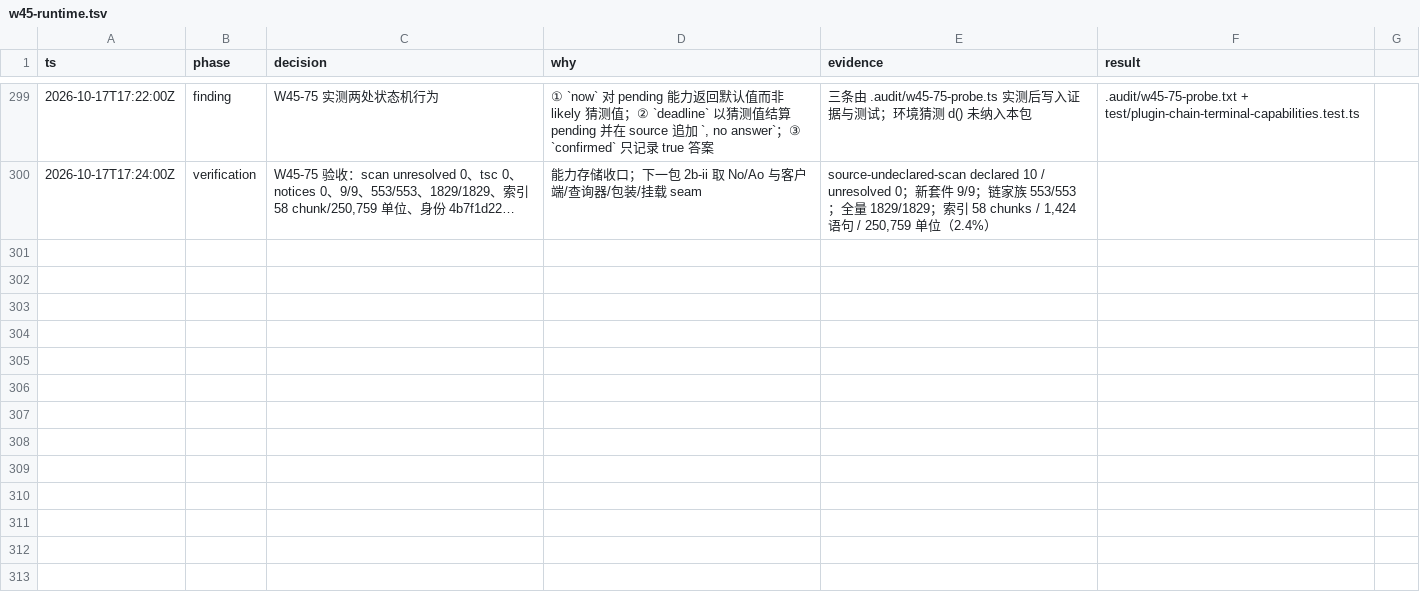
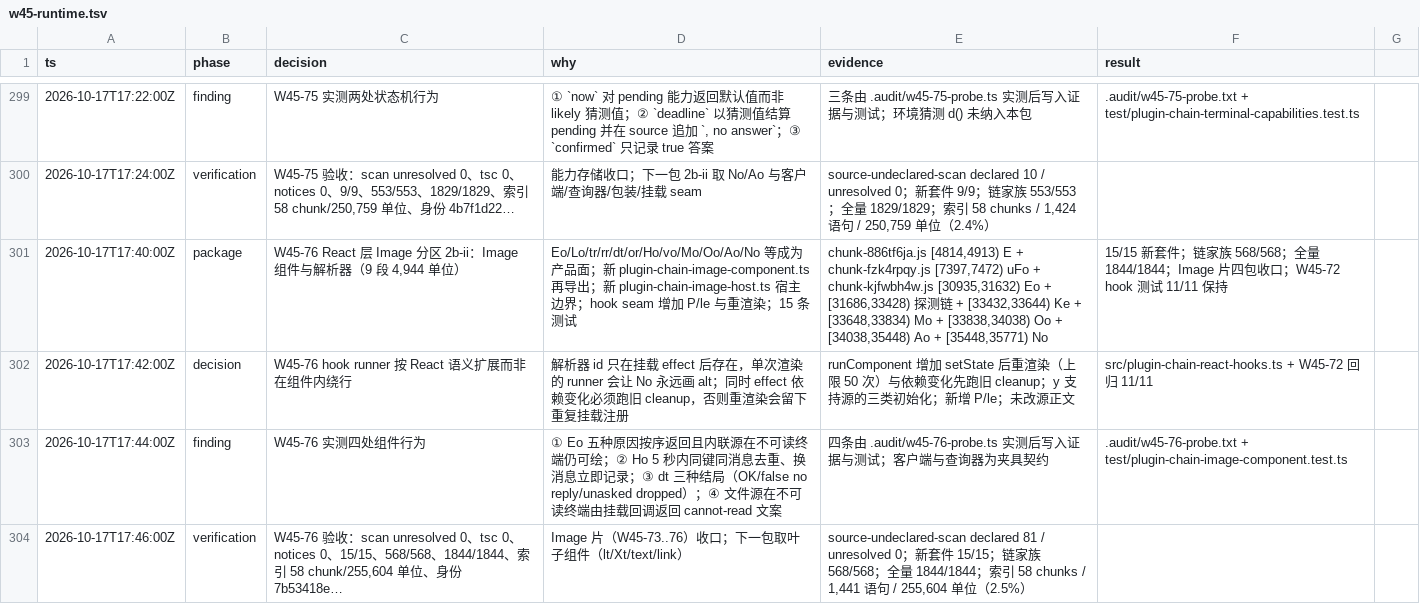
Before and after one commit to smf3kt/Litcode, a TSV file: .audit/w45-runtime.tsv, drawn as a sheet; only a part is shown, gaps mark what is left out; the diff names each change by its address in the sheet, - before the commit and + after, or states it on an @@ line.

Commit message:
Add the W45-76 Image component
Partition 2b-ii of the React layer: the Image site component and its
resolver, closing the Image slice. Nine source blocks (4,944 units) copy
the wire protocol's probe query and error reader, the alt decision, the
transmit builder and refusal log, the id width, the mount registration,
the file-read probe, the resolver and the component.

The host seam serves the W45-75 capability and probe stores, the client
and querier contexts, the colour level and the temp path builder. The
hook runner gains the source's second effect hook, useCallback, all three
state initializer forms, re-render after a state setter, and cleanup on a
dependency change.

15 new tests; chain family 568/568; full 1844/1844; tsc 0; scan
unresolved 0; index 58 chunks / 255,604 units.

```diff
--- a/.audit/w45-runtime.tsv
+++ b/.audit/w45-runtime.tsv
+row 301: 2026-10-17T17:40:00Z | package | W45-76 React 层 Image 分区 2b-ii：Image 组件与解析器（9 段 4,944 单位） | Eo/Lo/tr/rr/dt/or/Ho/vo/Mo/Oo/Ao/No 等成为产品面；新 plugin-chain-image-component.ts 再导出；新 plugin-chain-image-host.ts 宿主边界；hook seam 增加 P/le 与重渲染；15 条测试 | chunk-886tf6ja.js [4814,4913) E + chunk-fzk4rpqy.js [7397,7472) uFo + chunk-kjfwbh4w.js [30935,31632) Eo + [31686,33428) 探测链 + [33432,33644) Ke + [33648,33834) Mo + [33838,34038) Oo + [34038,35448) Ao + [35448,35771) No | 15/15 新套件；链家族 568/568；全量 1844/1844；Image 片四包收口；W45-72 hook 测试 11/11 保持
+row 302: 2026-10-17T17:42:00Z | decision | W45-76 hook runner 按 React 语义扩展而非在组件内绕行 | 解析器 id 只在挂载 effect 后存在，单次渲染的 runner 会让 No 永远画 alt；同时 effect 依赖变化必须跑旧 cleanup，否则重渲染会留下重复挂载注册 | runComponent 增加 setState 后重渲染（上限 50 次）与依赖变化先跑旧 cleanup；y 支持源的三类初始化；新增 P/le；未改源正文 | src/plugin-chain-react-hooks.ts + W45-72 回归 11/11
+row 303: 2026-10-17T17:44:00Z | finding | W45-76 实测四处组件行为 | ① Eo 五种原因按序返回且内联源在不可读终端仍可绘；② Ho 5 秒内同键同消息去重、换消息立即记录；③ dt 三种结局（OK/false no reply/unasked dropped）；④ 文件源在不可读终端由挂载回调返回 cannot-read 文案 | 四条由 .audit/w45-76-probe.ts 实测后写入证据与测试；客户端与查询器为夹具契约 | .audit/w45-76-probe.txt + test/plugin-chain-image-component.test.ts
+row 304: 2026-10-17T17:46:00Z | verification | W45-76 验收：scan unresolved 0、tsc 0、notices 0、15/15、568/568、1844/1844、索引 58 chunk/255,604 单位、身份 7b53418e… | Image 片（W45-73..76）收口；下一包取叶子组件（lt/Xt/text/link） | source-undeclared-scan declared 81 / unresolved 0；新套件 15/15；链家族 568/568；全量 1844/1844；索引 58 chunks / 1,441 语句 / 255,604 单位（2.5%）
```
Also changed, not shown: 23 other files.
